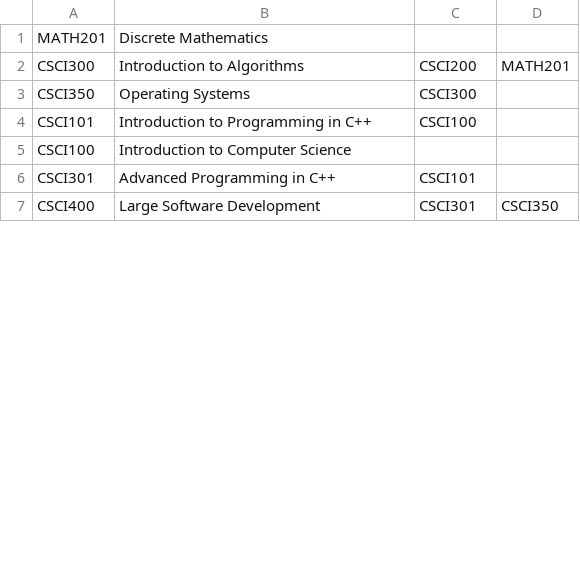
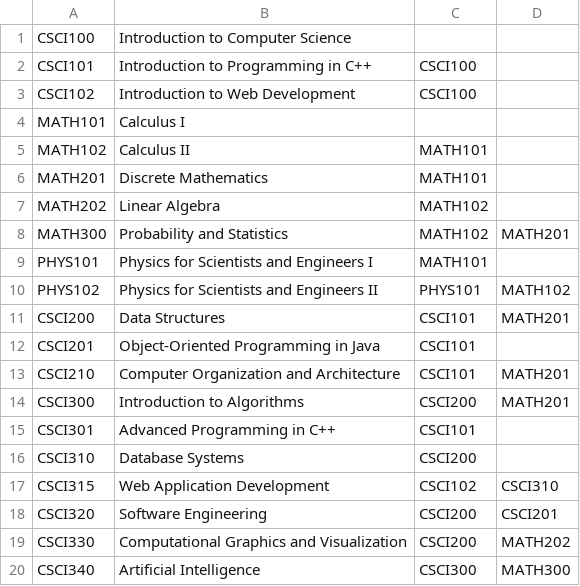
Before and after one commit to Tiabkcilc/course-planner-bst, a CSV file: course-planner-bst/CS 300 ABCU_Advising_Program_Input.csv, drawn as a sheet; only a part is shown; the shorter side is filled out with more unchanged rows; the diff covers the shown part only.

Commit message:
Update CS 300 ABCU_Advising_Program_Input.csv

```diff
--- a/course-planner-bst/CS 300 ABCU_Advising_Program_Input.csv
+++ b/course-planner-bst/CS 300 ABCU_Advising_Program_Input.csv
@@ -1,6 +1,20 @@
-MATH201,Discrete Mathematics,,
+CSCI100,Introduction to Computer Science,,
+CSCI101,Introduction to Programming in C++,CSCI100,
+CSCI102,Introduction to Web Development,CSCI100,
+MATH101,Calculus I,,
+MATH102,Calculus II,MATH101,
+MATH201,Discrete Mathematics,MATH101,
+MATH202,Linear Algebra,MATH102,
+MATH300,Probability and Statistics,MATH102,MATH201
+PHYS101,Physics for Scientists and Engineers I,MATH101,
+PHYS102,Physics for Scientists and Engineers II,PHYS101,MATH102
+CSCI200,Data Structures,CSCI101,MATH201
+CSCI201,Object-Oriented Programming in Java,CSCI101,
+CSCI210,Computer Organization and Architecture,CSCI101,MATH201
 CSCI300,Introduction to Algorithms,CSCI200,MATH201
-CSCI350,Operating Systems,CSCI300,
-CSCI101,Introduction to Programming in C++,CSCI100,
-CSCI100,Introduction to Computer Science,,
 CSCI301,Advanced Programming in C++,CSCI101,
+CSCI310,Database Systems,CSCI200,
+CSCI315,Web Application Development,CSCI102,CSCI310
+CSCI320,Software Engineering,CSCI200,CSCI201
+CSCI330,Computational Graphics and Visualization,CSCI200,MATH202
+CSCI340,Artificial Intelligence,CSCI300,MATH300
```
Also changed, not shown: 17 added rows and 1 removed row elsewhere in this file.
